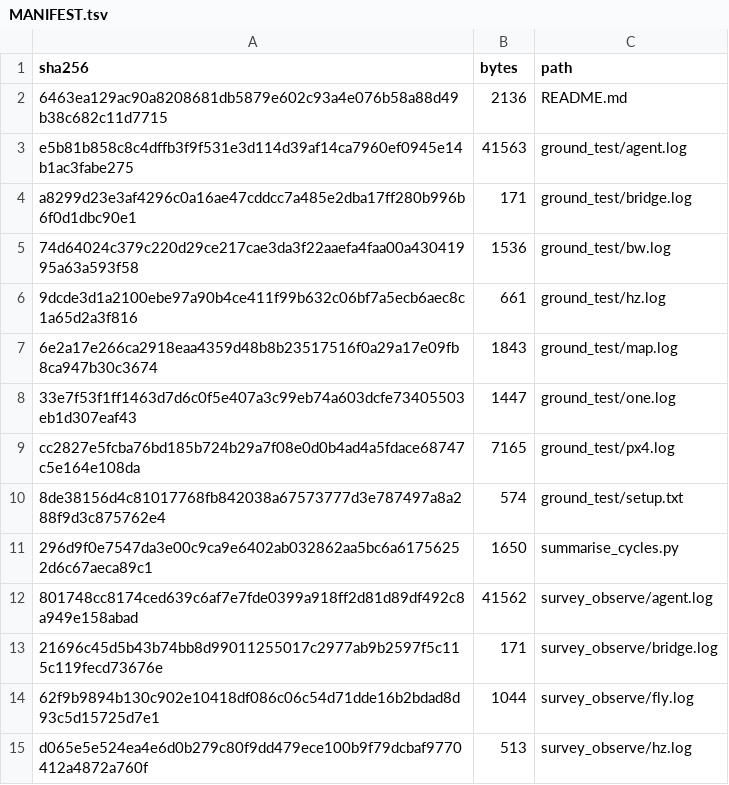
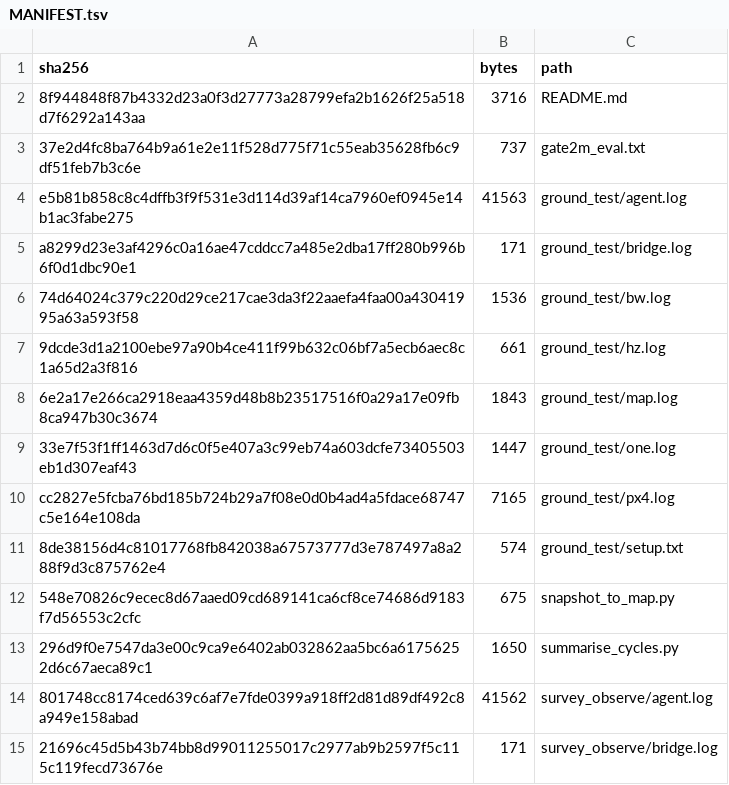
Before and after one commit to OctogenarianOw/CapstoneProject, a TSV file: experiments/2026-10-19_live_map/MANIFEST.tsv, drawn as a sheet; only a part is shown; the shorter side is filled out with more unchanged rows; the diff covers the shown part only.

```diff
--- a/experiments/2026-10-19_live_map/MANIFEST.tsv
+++ b/experiments/2026-10-19_live_map/MANIFEST.tsv
@@ -1,3 +1,4 @@
 sha256	bytes	path
-6463ea129ac90a8208681db5879e602c93a4e076b58a88d49b38c682c11d7715	2136	README.md
+8f944848f87b4332d23a0f3d27773a28799efa2b1626f25a518d7f6292a143aa	3716	README.md
+37e2d4fc8ba764b9a61e2e11f528d775f71c55eab35628fb6c9df51feb7b3c6e	737	gate2m_eval.txt
 e5b81b858c8c4dffb3f9f531e3d114d39af14ca7960ef0945e14b1ac3fabe275	41563	ground_test/agent.log
@@ -10,2 +11,3 @@ cc2827e5fcba76bd185b724b29a7f08e0d0b4ad4a5fdace68747c5e164e108da	7165	ground_tes
 8de38156d4c81017768fb842038a67573777d3e787497a8a288f9d3c875762e4	574	ground_test/setup.txt
+548e70826c9ecec8d67aaed09cd689141ca6cf8ce74686d9183f7d56553c2cfc	675	snapshot_to_map.py
 296d9f0e7547da3e00c9ca9e6402ab032862aa5bc6a61756252d6c67aeca89c1	1650	summarise_cycles.py
```
Also changed, not shown: 24 added rows elsewhere in this file, 28 other files.
